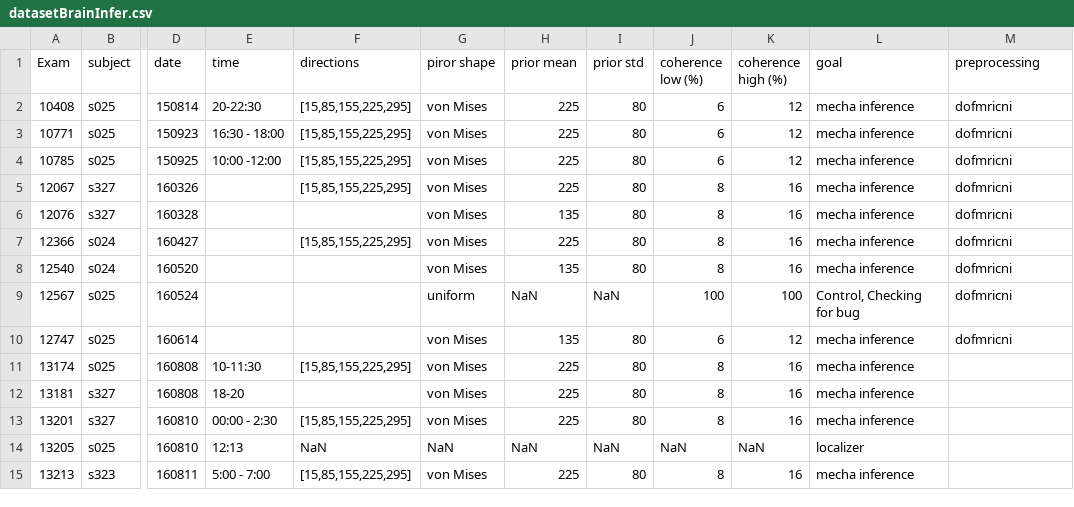
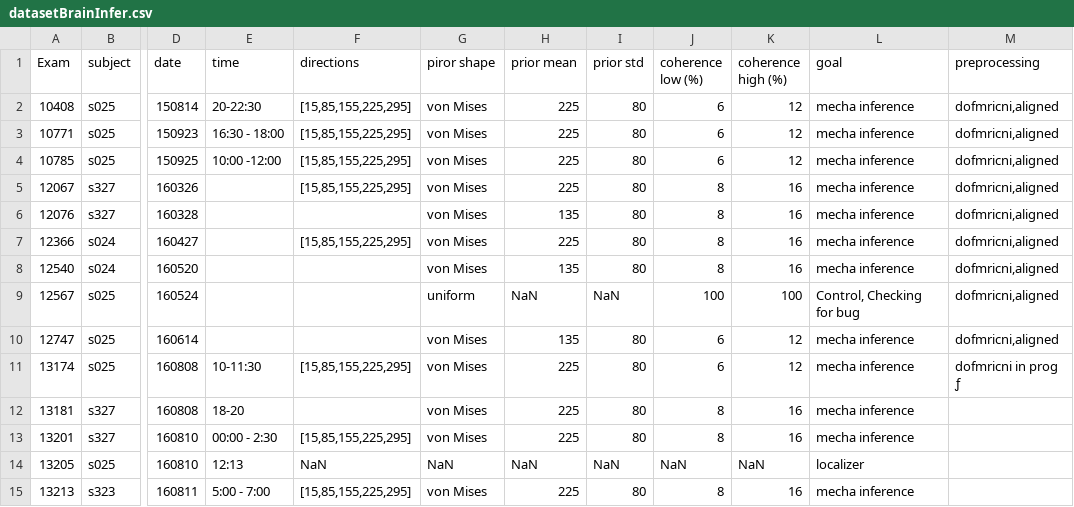
Before and after one commit to inference-org/projBrainInference, a CSV file: dataset/datasetBrainInfer.csv, drawn as a sheet; only a part is shown, gaps mark what is left out; the diff names each change by its address in the sheet, - before the commit and + after, or states it on an @@ line.

Commit message:
update dataset

```diff
--- a/dataset/datasetBrainInfer.csv
+++ b/dataset/datasetBrainInfer.csv
-M2:M10 (preprocessing): dofmricni
+M2:M10 (preprocessing): dofmricni,aligned
-J11 (coherence low (%)): 8
+J11 (coherence low (%)): 6
-K11 (coherence high (%)): 16
+K11 (coherence high (%)): 12
-M11 (preprocessing): (empty)
+M11 (preprocessing): dofmricni in prog ƒ
```
